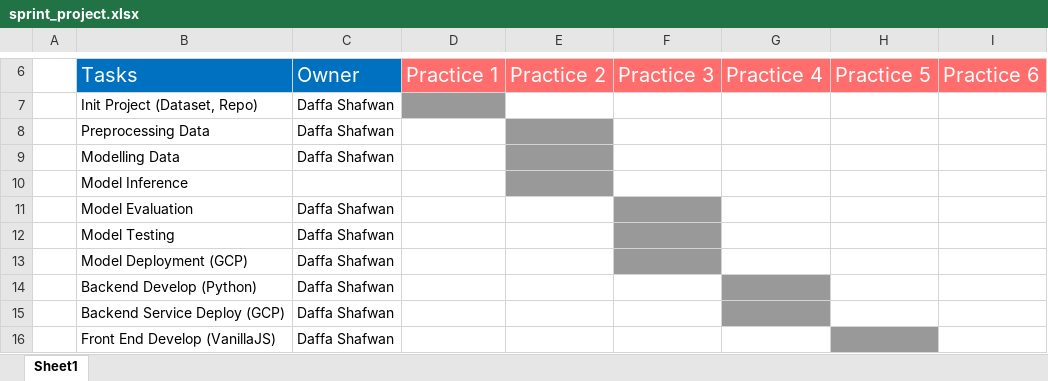
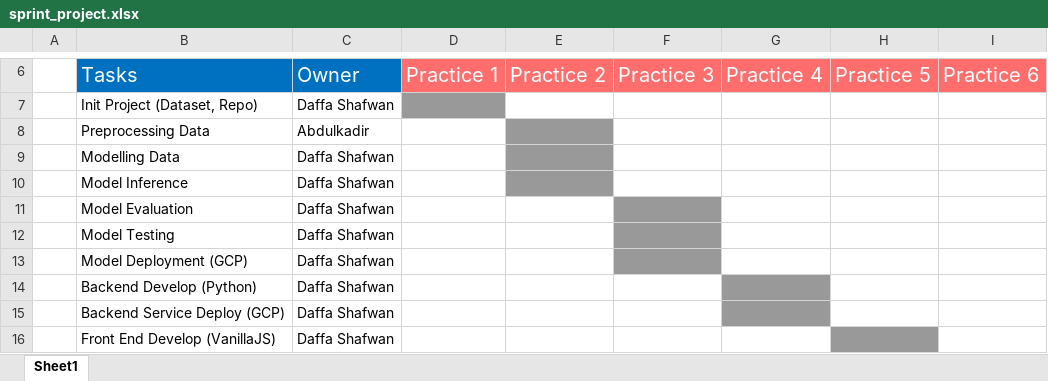
Before and after one commit to daffashafwan/plantection, an Excel workbook: sprint_project.xlsx, sheet Sheet1, drawn as a sheet; only a part is shown, gaps mark what is left out; values as stored, in another font and other column widths than the file's, no borders; the diff names each change by its address in the sheet, - before the commit and + after, or states it on an @@ line.

```diff
--- a/sprint_project.xlsx (sheet Sheet1)
+++ b/sprint_project.xlsx (sheet Sheet1)
-C8: Daffa Shafwan
+C8: Abdulkadir
-C10: (empty)
+C10: Daffa Shafwan
```
Also changed, not shown: 17 other files.
